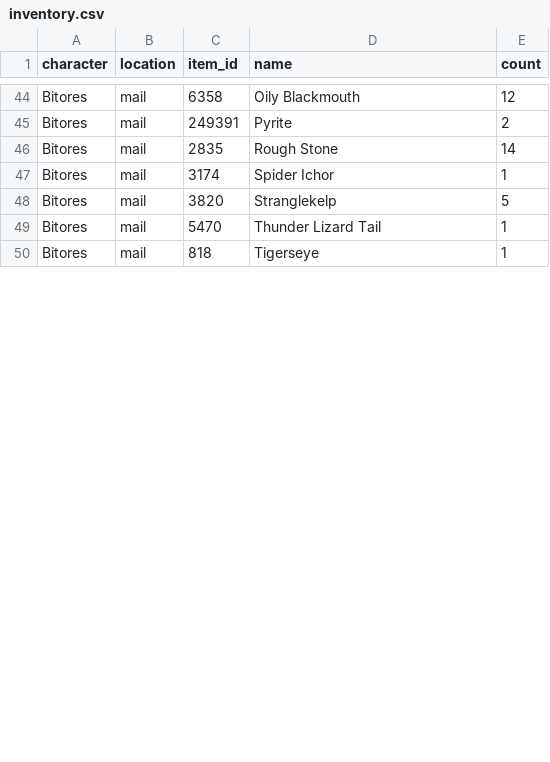
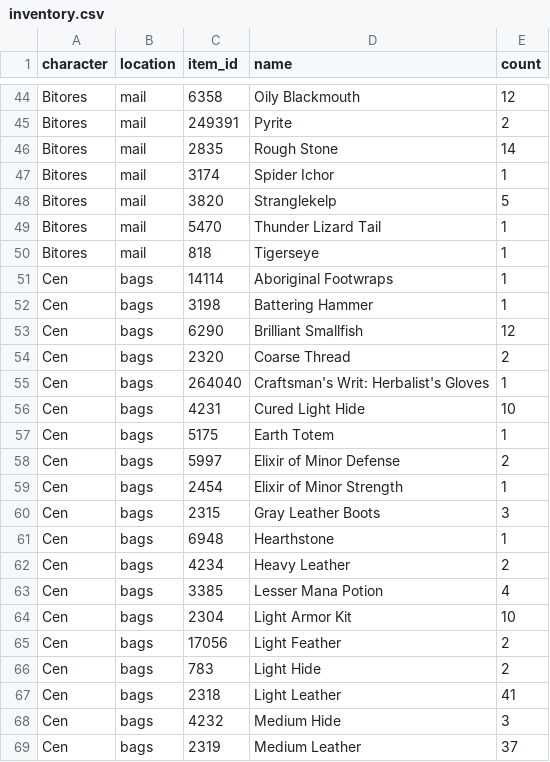
Before and after one commit to didenkodielectrics-alt/WFC-Suite, a CSV file: plan/inventory.csv, drawn as a sheet; only a part is shown, gaps mark what is left out; the diff covers the shown part only; the diff names each change by its address in the sheet, - before the commit and + after, or states it on an @@ line.

```diff
--- a/plan/inventory.csv
+++ b/plan/inventory.csv
+row 51: Cen | bags | 14114 | Aboriginal Footwraps | 1
+row 52: Cen | bags | 3198 | Battering Hammer | 1
+row 53: Cen | bags | 6290 | Brilliant Smallfish | 12
+row 54: Cen | bags | 2320 | Coarse Thread | 2
+row 55: Cen | bags | 264040 | Craftsman's Writ: Herbalist's Gloves | 1
+row 56: Cen | bags | 4231 | Cured Light Hide | 10
+row 57: Cen | bags | 5175 | Earth Totem | 1
+row 58: Cen | bags | 5997 | Elixir of Minor Defense | 2
+row 59: Cen | bags | 2454 | Elixir of Minor Strength | 1
+row 60: Cen | bags | 2315 | Gray Leather Boots | 3
+row 61: Cen | bags | 6948 | Hearthstone | 1
+row 62: Cen | bags | 4234 | Heavy Leather | 2
+row 63: Cen | bags | 3385 | Lesser Mana Potion | 4
+row 64: Cen | bags | 2304 | Light Armor Kit | 10
+row 65: Cen | bags | 17056 | Light Feather | 2
+row 66: Cen | bags | 783 | Light Hide | 2
+row 67: Cen | bags | 2318 | Light Leather | 41
+row 68: Cen | bags | 4232 | Medium Hide | 3
+row 69: Cen | bags | 2319 | Medium Leather | 37
```
Also changed, not shown: 17 added rows, 2 removed rows and 9 edited cells elsewhere in this file, plan/characters.csv, 8 other files.
